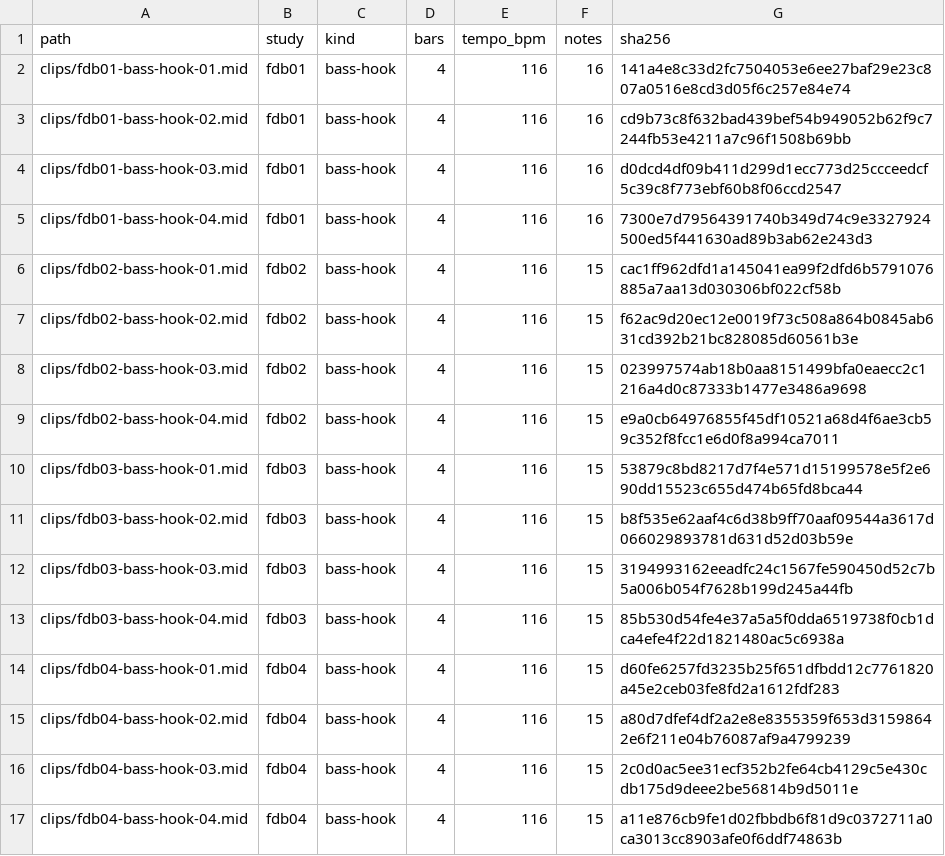
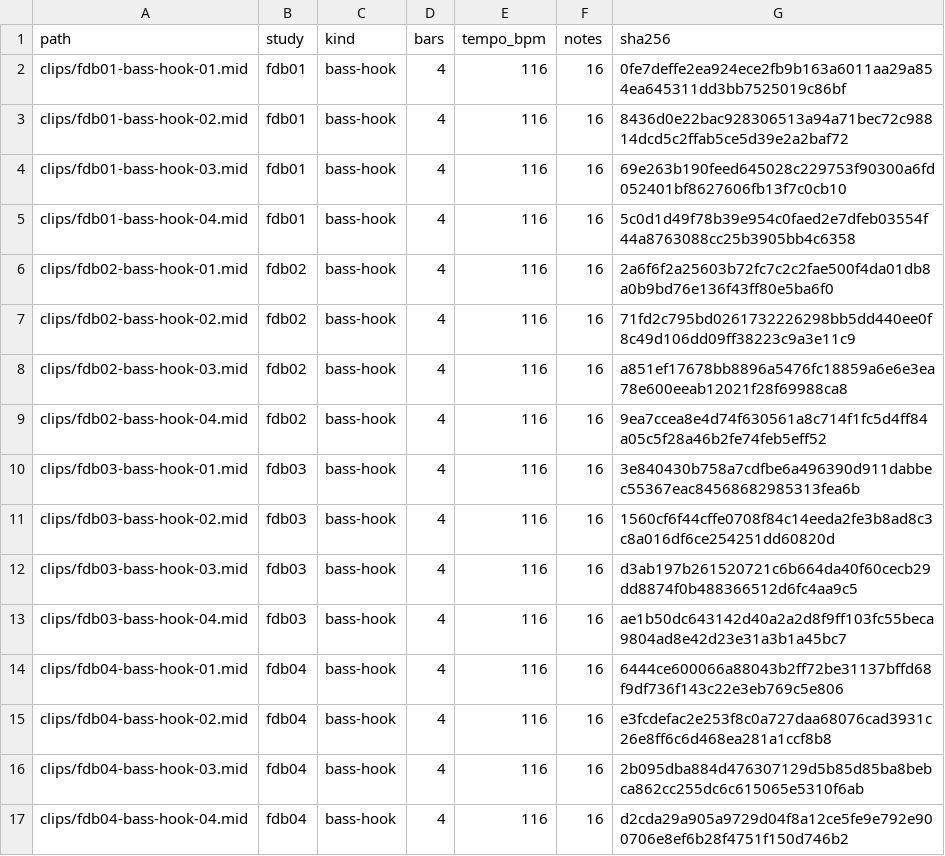
Before and after one commit to mizcausevic-dev/funky-disco-basslines, a CSV file: catalog/clip-index.csv, drawn as a sheet.

Commit message:
Differentiate funky disco bass clip variations

```diff
--- a/catalog/clip-index.csv
+++ b/catalog/clip-index.csv
@@ -1,17 +1,17 @@
 path,study,kind,bars,tempo_bpm,notes,sha256
-clips/fdb01-bass-hook-01.mid,fdb01,bass-hook,4,116,16,141a4e8c33d2fc7504053e6ee27baf29e23c807a0516e8cd3d05f6c257e84e74
-clips/fdb01-bass-hook-02.mid,fdb01,bass-hook,4,116,16,cd9b73c8f632bad439bef54b949052b62f9c7244fb53e4211a7c96f1508b69bb
-clips/fdb01-bass-hook-03.mid,fdb01,bass-hook,4,116,16,d0dcd4df09b411d299d1ecc773d25ccceedcf5c39c8f773ebf60b8f06ccd2547
-clips/fdb01-bass-hook-04.mid,fdb01,bass-hook,4,116,16,7300e7d79564391740b349d74c9e3327924500ed5f441630ad89b3ab62e243d3
-clips/fdb02-bass-hook-01.mid,fdb02,bass-hook,4,116,15,cac1ff962dfd1a145041ea99f2dfd6b5791076885a7aa13d030306bf022cf58b
-clips/fdb02-bass-hook-02.mid,fdb02,bass-hook,4,116,15,f62ac9d20ec12e0019f73c508a864b0845ab631cd392b21bc828085d60561b3e
-clips/fdb02-bass-hook-03.mid,fdb02,bass-hook,4,116,15,023997574ab18b0aa8151499bfa0eaecc2c1216a4d0c87333b1477e3486a9698
-clips/fdb02-bass-hook-04.mid,fdb02,bass-hook,4,116,15,e9a0cb64976855f45df10521a68d4f6ae3cb59c352f8fcc1e6d0f8a994ca7011
-clips/fdb03-bass-hook-01.mid,fdb03,bass-hook,4,116,15,53879c8bd8217d7f4e571d15199578e5f2e690dd15523c655d474b65fd8bca44
-clips/fdb03-bass-hook-02.mid,fdb03,bass-hook,4,116,15,b8f535e62aaf4c6d38b9ff70aaf09544a3617d066029893781d631d52d03b59e
-clips/fdb03-bass-hook-03.mid,fdb03,bass-hook,4,116,15,3194993162eeadfc24c1567fe590450d52c7b5a006b054f7628b199d245a44fb
-clips/fdb03-bass-hook-04.mid,fdb03,bass-hook,4,116,15,85b530d54fe4e37a5a5f0dda6519738f0cb1dca4efe4f22d1821480ac5c6938a
-clips/fdb04-bass-hook-01.mid,fdb04,bass-hook,4,116,15,d60fe6257fd3235b25f651dfbdd12c7761820a45e2ceb03fe8fd2a1612fdf283
-clips/fdb04-bass-hook-02.mid,fdb04,bass-hook,4,116,15,a80d7dfef4df2a2e8e8355359f653d31598642e6f211e04b76087af9a4799239
-clips/fdb04-bass-hook-03.mid,fdb04,bass-hook,4,116,15,2c0d0ac5ee31ecf352b2fe64cb4129c5e430cdb175d9deee2be56814b9d5011e
-clips/fdb04-bass-hook-04.mid,fdb04,bass-hook,4,116,15,a11e876cb9fe1d02fbbdb6f81d9c0372711a0ca3013cc8903afe0f6ddf74863b
+clips/fdb01-bass-hook-01.mid,fdb01,bass-hook,4,116,16,0fe7deffe2ea924ece2fb9b163a6011aa29a854ea645311dd3bb7525019c86bf
+clips/fdb01-bass-hook-02.mid,fdb01,bass-hook,4,116,16,8436d0e22bac928306513a94a71bec72c98814dcd5c2ffab5ce5d39e2a2baf72
+clips/fdb01-bass-hook-03.mid,fdb01,bass-hook,4,116,16,69e263b190feed645028c229753f90300a6fd052401bf8627606fb13f7c0cb10
+clips/fdb01-bass-hook-04.mid,fdb01,bass-hook,4,116,16,5c0d1d49f78b39e954c0faed2e7dfeb03554f44a8763088cc25b3905bb4c6358
+clips/fdb02-bass-hook-01.mid,fdb02,bass-hook,4,116,16,2a6f6f2a25603b72fc7c2c2fae500f4da01db8a0b9bd76e136f43ff80e5ba6f0
+clips/fdb02-bass-hook-02.mid,fdb02,bass-hook,4,116,16,71fd2c795bd0261732226298bb5dd440ee0f8c49d106dd09ff38223c9a3e11c9
+clips/fdb02-bass-hook-03.mid,fdb02,bass-hook,4,116,16,a851ef17678bb8896a5476fc18859a6e6e3ea78e600eeab12021f28f69988ca8
+clips/fdb02-bass-hook-04.mid,fdb02,bass-hook,4,116,16,9ea7ccea8e4d74f630561a8c714f1fc5d4ff84a05c5f28a46b2fe74feb5eff52
+clips/fdb03-bass-hook-01.mid,fdb03,bass-hook,4,116,16,3e840430b758a7cdfbe6a496390d911dabbec55367eac84568682985313fea6b
+clips/fdb03-bass-hook-02.mid,fdb03,bass-hook,4,116,16,1560cf6f44cffe0708f84c14eeda2fe3b8ad8c3c8a016df6ce254251dd60820d
+clips/fdb03-bass-hook-03.mid,fdb03,bass-hook,4,116,16,d3ab197b261520721c6b664da40f60cecb29dd8874f0b488366512d6fc4aa9c5
+clips/fdb03-bass-hook-04.mid,fdb03,bass-hook,4,116,16,ae1b50dc643142d40a2a2d8f9ff103fc55beca9804ad8e42d23e31a3b1a45bc7
+clips/fdb04-bass-hook-01.mid,fdb04,bass-hook,4,116,16,6444ce600066a88043b2ff72be31137bffd68f9df736f143c22e3eb769c5e806
+clips/fdb04-bass-hook-02.mid,fdb04,bass-hook,4,116,16,e3fcdefac2e253f8c0a727daa68076cad3931c26e8ff6c6d468ea281a1ccf8b8
+clips/fdb04-bass-hook-03.mid,fdb04,bass-hook,4,116,16,2b095dba884d476307129d5b85d85ba8bebca862cc255dc6c615065e5310f6ab
+clips/fdb04-bass-hook-04.mid,fdb04,bass-hook,4,116,16,d2cda29a905a9729d04f8a12ce5fe9e792e900706e8ef6b28f4751f150d746b2
```
Also changed, not shown: 23 other files.
